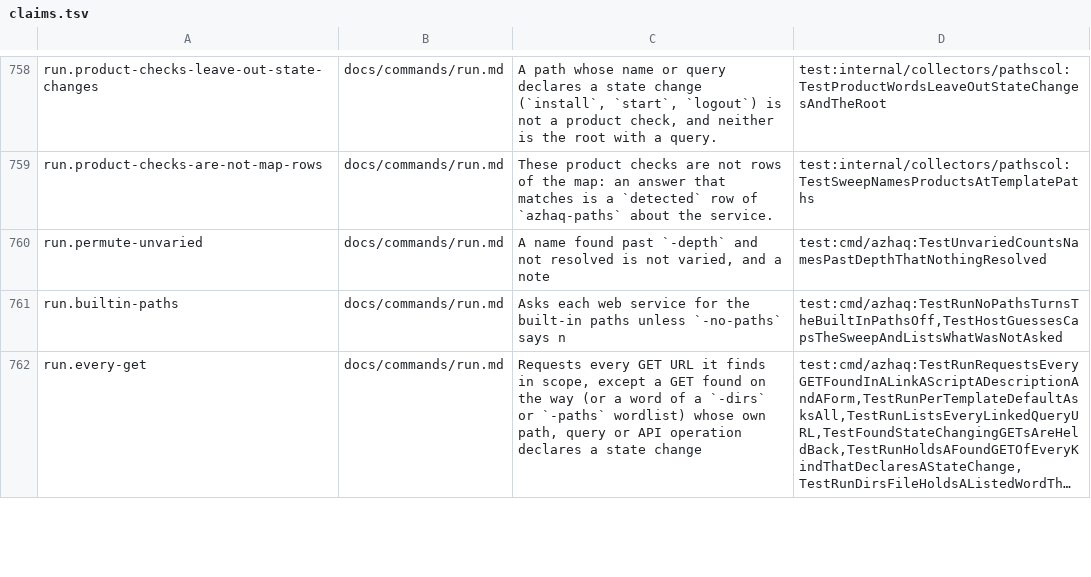
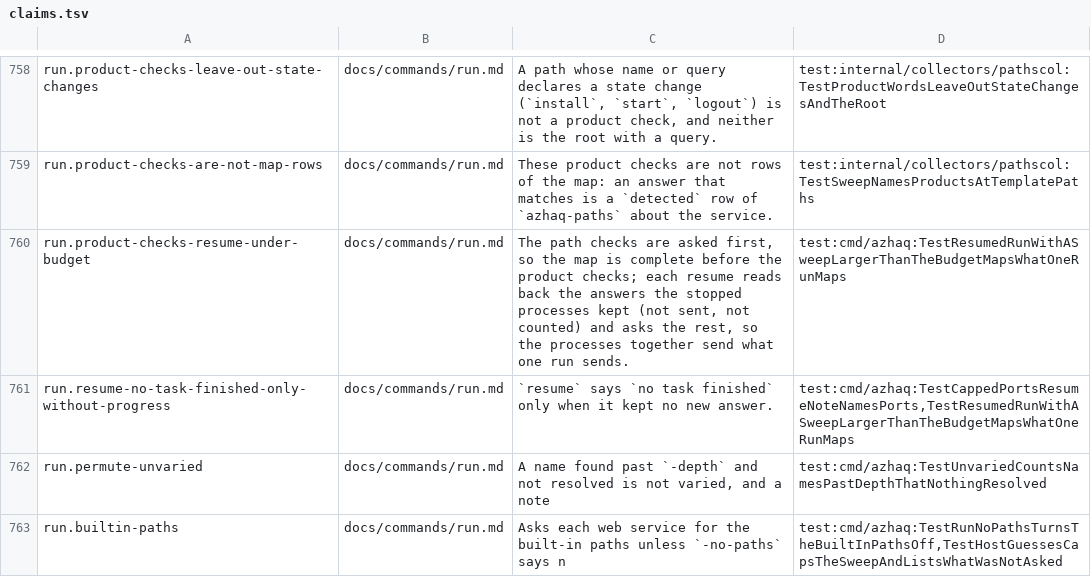
Before and after one commit to lilsadfoqs/azhaq, a TSV file: docs/claims.tsv, drawn as a sheet; only a part is shown, gaps mark what is left out; the shorter side is filled out with more unchanged rows; long unchanged cells end in ….

Commit message:
fix(resume): a sweep over the budget moves on, not 'no task finished'

```diff
--- a/docs/claims.tsv
+++ b/docs/claims.tsv
@@ -759,2 +759,4 @@ run.product-checks-leave-out-state-changes	docs/commands/run.md	A path whose nam
 run.product-checks-are-not-map-rows	docs/commands/run.md	These product checks are not rows of the map: an answer that matches is a `detected` row of `azhaq-paths` about the service.	test:internal/collectors/pathscol:TestSweepNamesProductsAtTemplatePaths
+run.product-checks-resume-under-budget	docs/commands/run.md	The path checks are asked first, so the map is complete before the product checks; each resume reads back the answers the stopped processes kept (not sent, not counted) and asks the rest, so the processes together send what one run sends.	test:cmd/azhaq:TestResumedRunWithASweepLargerThanTheBudgetMapsWhatOneRunMaps
+run.resume-no-task-finished-only-without-progress	docs/commands/run.md	`resume` says `no task finished` only when it kept no new answer.	test:cmd/azhaq:TestCappedPortsResumeNoteNamesPorts,TestResumedRunWithASweepLargerThanTheBudgetMapsWhatOneRunMaps
 run.permute-unvaried	docs/commands/run.md	A name found past `-depth` and not resolved is not varied, and a note 	test:cmd/azhaq:TestUnvariedCountsNamesPastDepthThatNothingResolved
```
Also changed, not shown: 5 other files.
